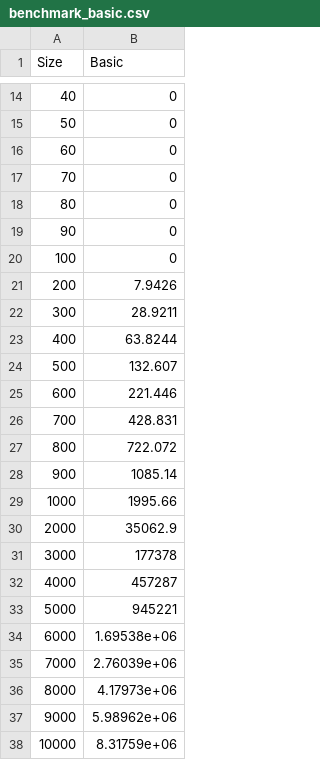
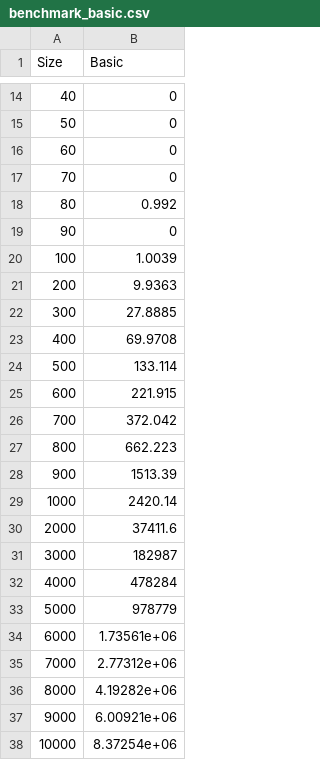
Before and after one commit to jurbn/mrgcv-pacs, a CSV file: lab1/benchmark_basic.csv, drawn as a sheet; only a part is shown, gaps mark what is left out.

```diff
--- a/lab1/benchmark_basic.csv
+++ b/lab1/benchmark_basic.csv
@@ -17,22 +17,22 @@ Size,Basic
 70,0
-80,0
+80,0.992
 90,0
-100,0
-200,7.9426
-300,28.9211
-400,63.8244
-500,132.607
-600,221.446
-700,428.831
-800,722.072
-900,1085.14
-1000,1995.66
-2000,35062.9
-3000,177378
-4000,457287
-5000,945221
-6000,1.69538e+06
-7000,2.76039e+06
-8000,4.17973e+06
-9000,5.98962e+06
-10000,8.31759e+06
+100,1.0039
+200,9.9363
+300,27.8885
+400,69.9708
+500,133.114
+600,221.915
+700,372.042
+800,662.223
+900,1513.39
+1000,2420.14
+2000,37411.6
+3000,182987
+4000,478284
+5000,978779
+6000,1.73561e+06
+7000,2.77312e+06
+8000,4.19282e+06
+9000,6.00921e+06
+10000,8.37254e+06
```
Also changed, not shown: lab1/benchmark_not_vectorized.csv, lab1/benchmark_optimized.csv, 6 other files.
